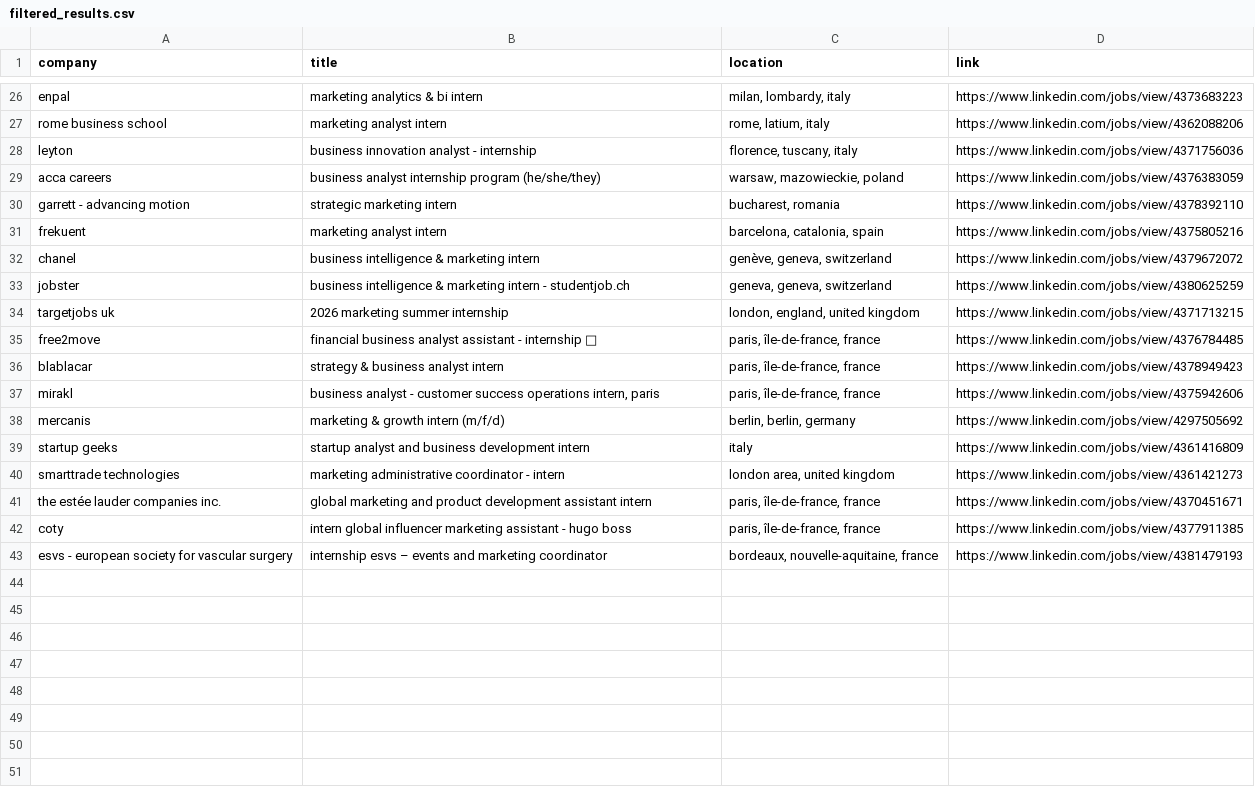
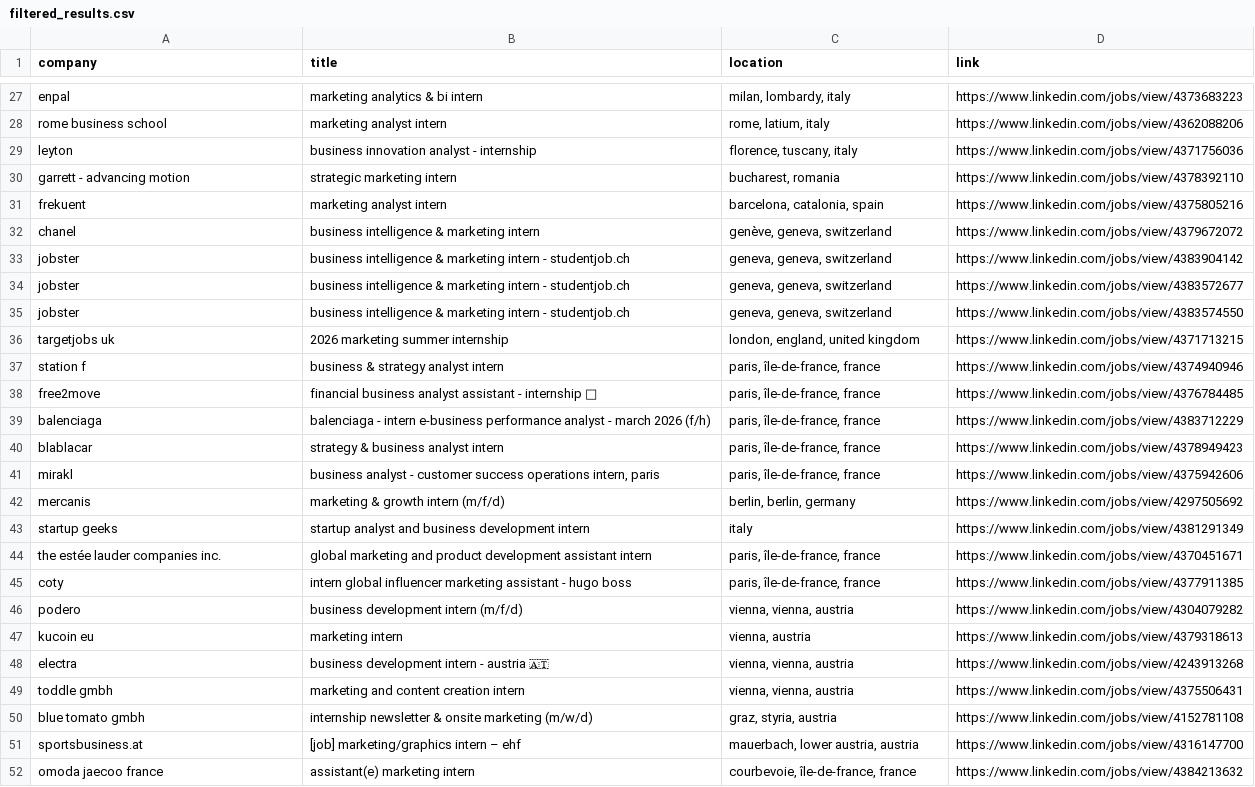
Before and after one commit to LorenzoLaCorte/internship-scraper, a CSV file: output/output-business/filtered_results.csv, drawn as a sheet; only a part is shown, gaps mark what is left out; the diff covers the shown part only.

```diff
--- a/output/output-business/filtered_results.csv
+++ b/output/output-business/filtered_results.csv
@@ -28,3 +29,2 @@ rome business school|marketing analyst intern|rome, latium, italy|https://www.li
 leyton|business innovation analyst - internship|florence, tuscany, italy|https://www.linkedin.com/jobs/view/4371756036
-acca careers|business analyst internship program (he/she/they)|warsaw, mazowieckie, poland|https://www.linkedin.com/jobs/view/4376383059
 garrett - advancing motion|strategic marketing intern|bucharest, romania|https://www.linkedin.com/jobs/view/4378392110
@@ -32,5 +32,9 @@ frekuent|marketing analyst intern|barcelona, catalonia, spain|https://www.linked
 chanel|business intelligence & marketing intern|genève, geneva, switzerland|https://www.linkedin.com/jobs/view/4379672072
-jobster|business intelligence & marketing intern - studentjob.ch|geneva, geneva, switzerland|https://www.linkedin.com/jobs/view/4380625259
+jobster|business intelligence & marketing intern - studentjob.ch|geneva, geneva, switzerland|https://www.linkedin.com/jobs/view/4383904142
+jobster|business intelligence & marketing intern - studentjob.ch|geneva, geneva, switzerland|https://www.linkedin.com/jobs/view/4383572677
+jobster|business intelligence & marketing intern - studentjob.ch|geneva, geneva, switzerland|https://www.linkedin.com/jobs/view/4383574550
 targetjobs uk|2026 marketing summer internship|london, england, united kingdom|https://www.linkedin.com/jobs/view/4371713215
+station f|business & strategy analyst intern|paris, île-de-france, france|https://www.linkedin.com/jobs/view/4374940946
 free2move|financial business analyst assistant - internship 🚀|paris, île-de-france, france|https://www.linkedin.com/jobs/view/4376784485
+balenciaga|balenciaga - intern e-business performance analyst - march 2026 (f/h)|paris, île-de-france, france|https://www.linkedin.com/jobs/view/4383712229
 blablacar|strategy & business analyst intern|paris, île-de-france, france|https://www.linkedin.com/jobs/view/4378949423
@@ -38,6 +42,11 @@ mirakl|business analyst - customer success operations intern, paris|paris, île-
 mercanis|marketing & growth intern (m/f/d)|berlin, berlin, germany|https://www.linkedin.com/jobs/view/4297505692
-startup geeks|startup analyst and business development intern|italy|https://www.linkedin.com/jobs/view/4361416809
-smarttrade technologies|marketing administrative coordinator - intern|london area, united kingdom|https://www.linkedin.com/jobs/view/4361421273
+startup geeks|startup analyst and business development intern|italy|https://www.linkedin.com/jobs/view/4381291349
 the estée lauder companies inc.|global marketing and product development assistant intern|paris, île-de-france, france|https://www.linkedin.com/jobs/view/4370451671
 coty|intern global influencer marketing assistant - hugo boss|paris, île-de-france, france|https://www.linkedin.com/jobs/view/4377911385
-esvs - european society for vascular surgery|internship esvs – events and marketing coordinator|bordeaux, nouvelle-aquitaine, france|https://www.linkedin.com/jobs/view/4381479193
+podero|business development intern (m/f/d)|vienna, vienna, austria|https://www.linkedin.com/jobs/view/4304079282
+kucoin eu|marketing intern|vienna, austria|https://www.linkedin.com/jobs/view/4379318613
+electra|business development intern - austria 🇦🇹|vienna, vienna, austria|https://www.linkedin.com/jobs/view/4243913268
+toddle gmbh|marketing and content creation intern|vienna, vienna, austria|https://www.linkedin.com/jobs/view/4375506431
+blue tomato gmbh|internship newsletter & onsite marketing (m/w/d)|graz, styria, austria|https://www.linkedin.com/jobs/view/4152781108
+sportsbusiness.at|[job] marketing/graphics intern – ehf|mauerbach, lower austria, austria|https://www.linkedin.com/jobs/view/4316147700
+omoda  jaecoo france|assistant(e) marketing intern|courbevoie, île-de-france, france|https://www.linkedin.com/jobs/view/4384213632
```
Also changed, not shown: 6 added rows and 5 removed rows elsewhere in this file, 2 other files.
